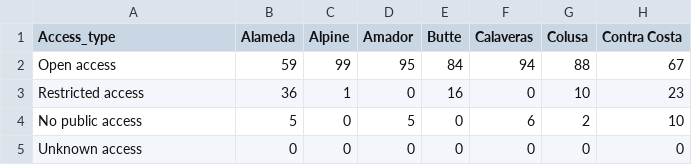
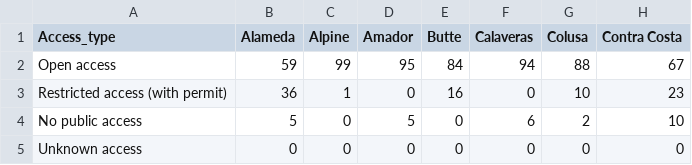
Before and after one commit to caperrault/cpadatlas, a CSV file: Access_type_allcounties_perc.csv, drawn as a sheet; only a part is shown; the diff names each change by its address in the sheet, - before the commit and + after, or states it on an @@ line.

```diff
--- a/Access_type_allcounties_perc.csv
+++ b/Access_type_allcounties_perc.csv
-A3 (Access_type): Restricted access
+A3 (Access_type): Restricted access (with permit)
```
Also changed, not shown: 54 other files.
